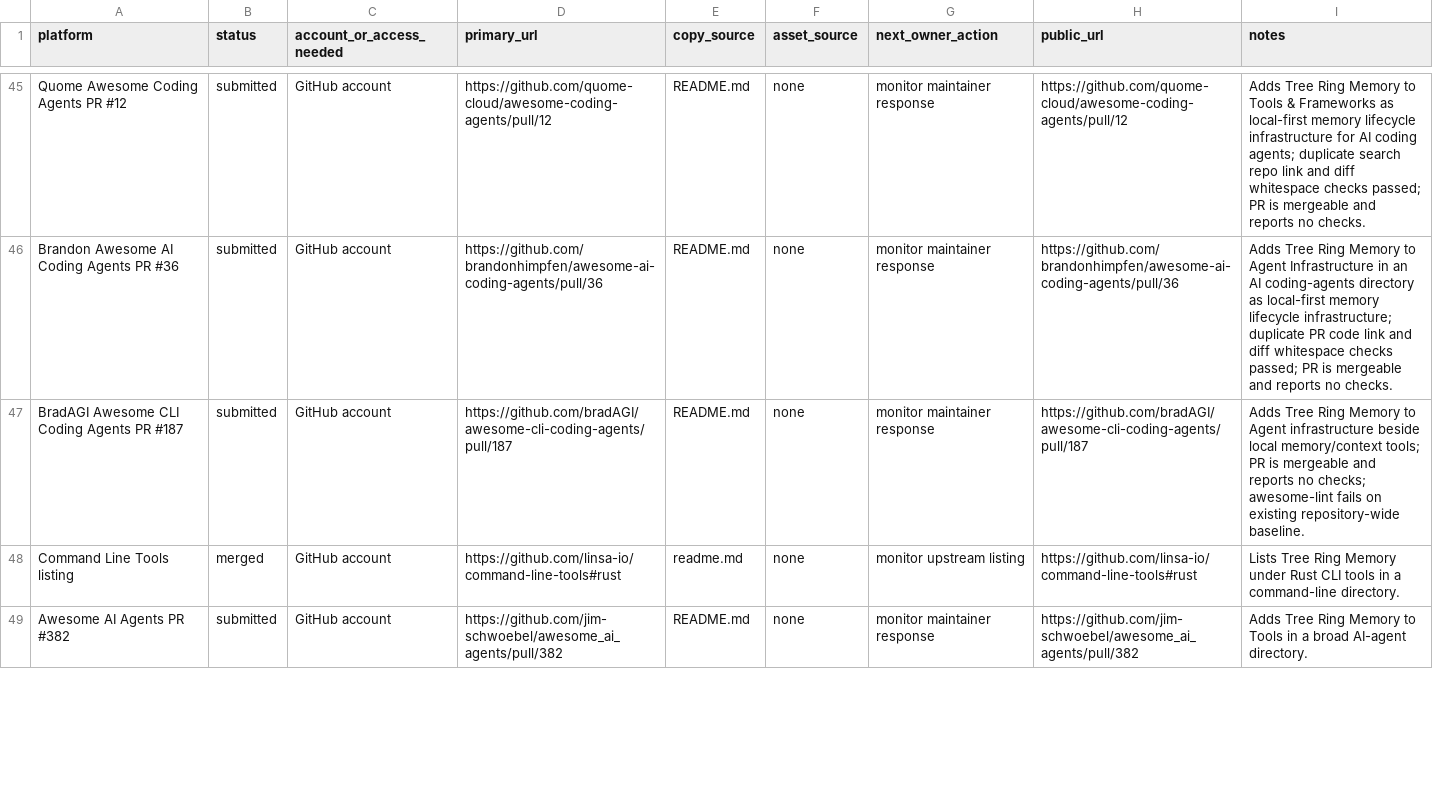
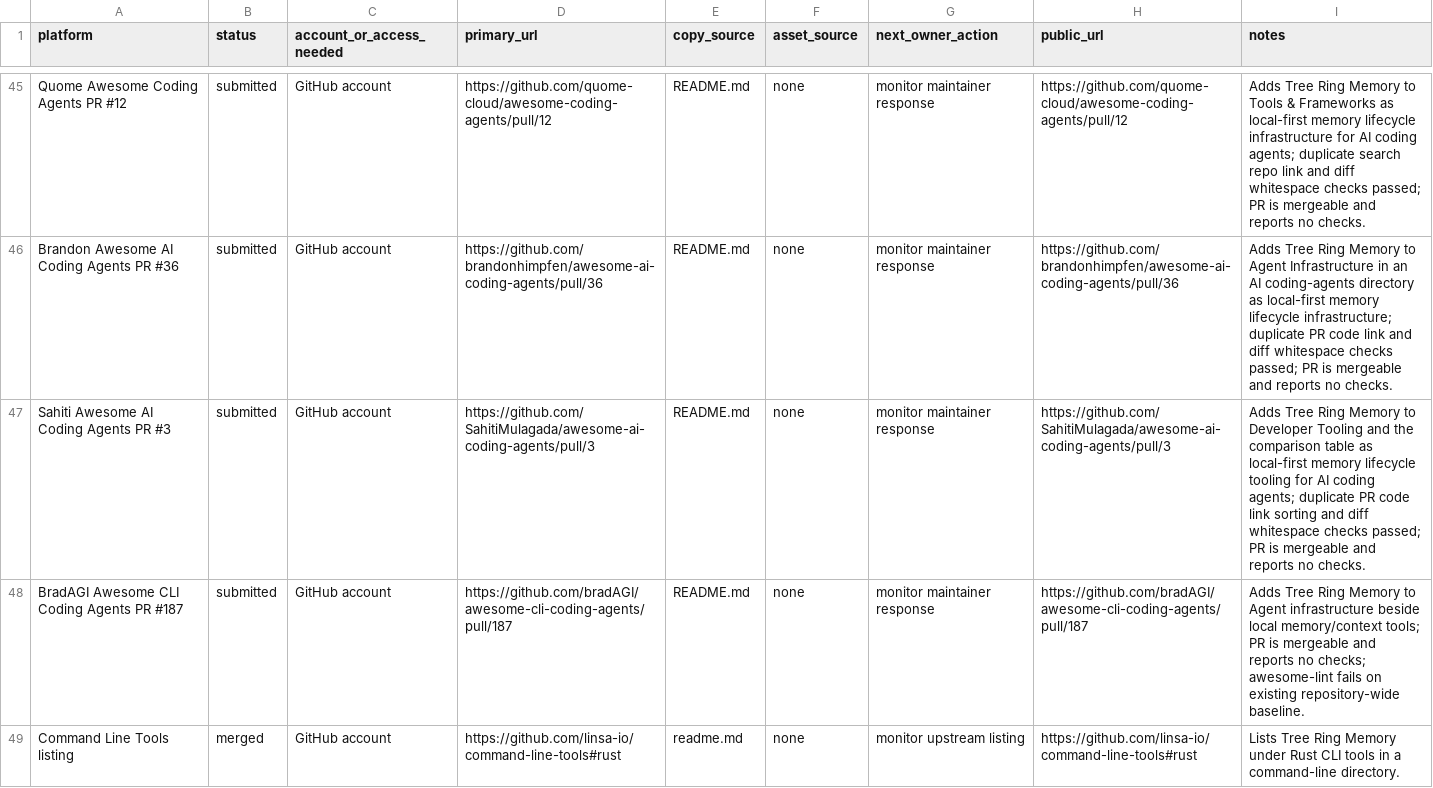
Before and after one commit to TerminallyLazy/Tree-Ring-Memory, a CSV file: marketing/submission-ledger.csv, drawn as a sheet; only a part is shown, gaps mark what is left out; the shorter side is filled out with more unchanged rows.

Commit message:
Track Sahiti AI coding agents outreach

```diff
--- a/marketing/submission-ledger.csv
+++ b/marketing/submission-ledger.csv
@@ -46,2 +46,3 @@ Quome Awesome Coding Agents PR #12,submitted,GitHub account,https://github.com/q
 Brandon Awesome AI Coding Agents PR #36,submitted,GitHub account,https://github.com/brandonhimpfen/awesome-ai-coding-agents/pull/36,README.md,none,monitor maintainer response,https://github.com/brandonhimpfen/awesome-ai-coding-agents/pull/36,Adds Tree Ring Memory to Agent Infrastructure in an AI coding-agents directory as local-first memory lifecycle infrastructure; duplicate PR code link and diff whitespace checks passed; PR is mergeable and reports no checks.
+Sahiti Awesome AI Coding Agents PR #3,submitted,GitHub account,https://github.com/SahitiMulagada/awesome-ai-coding-agents/pull/3,README.md,none,monitor maintainer response,https://github.com/SahitiMulagada/awesome-ai-coding-agents/pull/3,Adds Tree Ring Memory to Developer Tooling and the comparison table as local-first memory lifecycle tooling for AI coding agents; duplicate PR code link sorting and diff whitespace checks passed; PR is mergeable and reports no checks.
 BradAGI Awesome CLI Coding Agents PR #187,submitted,GitHub account,https://github.com/bradAGI/awesome-cli-coding-agents/pull/187,README.md,none,monitor maintainer response,https://github.com/bradAGI/awesome-cli-coding-agents/pull/187,Adds Tree Ring Memory to Agent infrastructure beside local memory/context tools; PR is mergeable and reports no checks; awesome-lint fails on existing repository-wide baseline.
```
Also changed, not shown: marketing/outreach-crm.csv, 1 other file.
